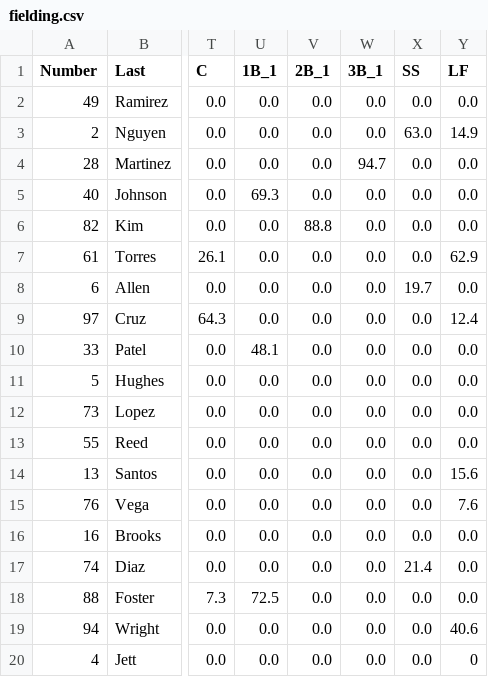
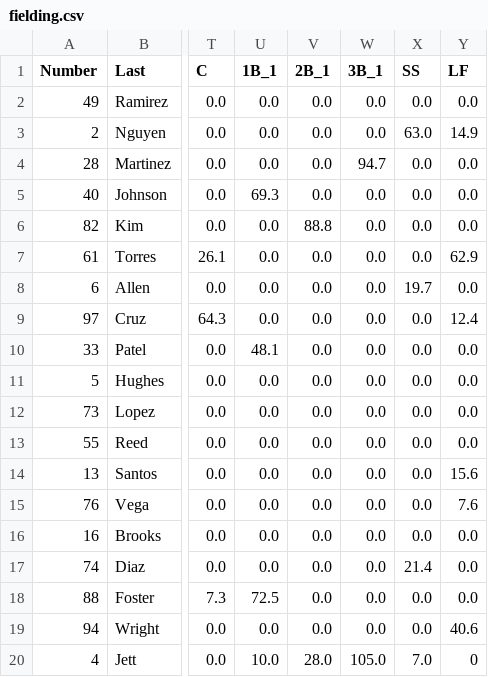
Before and after one commit to guevarajeff25/HS_analytics, a CSV file: demo/fielding.csv, drawn as a sheet; only a part is shown, gaps mark what is left out; the diff names each change by its address in the sheet, - before the commit and + after, or states it on an @@ line.

Commit message:
Update fielding.csv

```diff
--- a/demo/fielding.csv
+++ b/demo/fielding.csv
-U20 (1B_1): 0.0
+U20 (1B_1): 10.0
-V20 (2B_1): 0.0
+V20 (2B_1): 28.0
-W20 (3B_1): 0.0
+W20 (3B_1): 105.0
-X20 (SS): 0.0
+X20 (SS): 7.0
```
